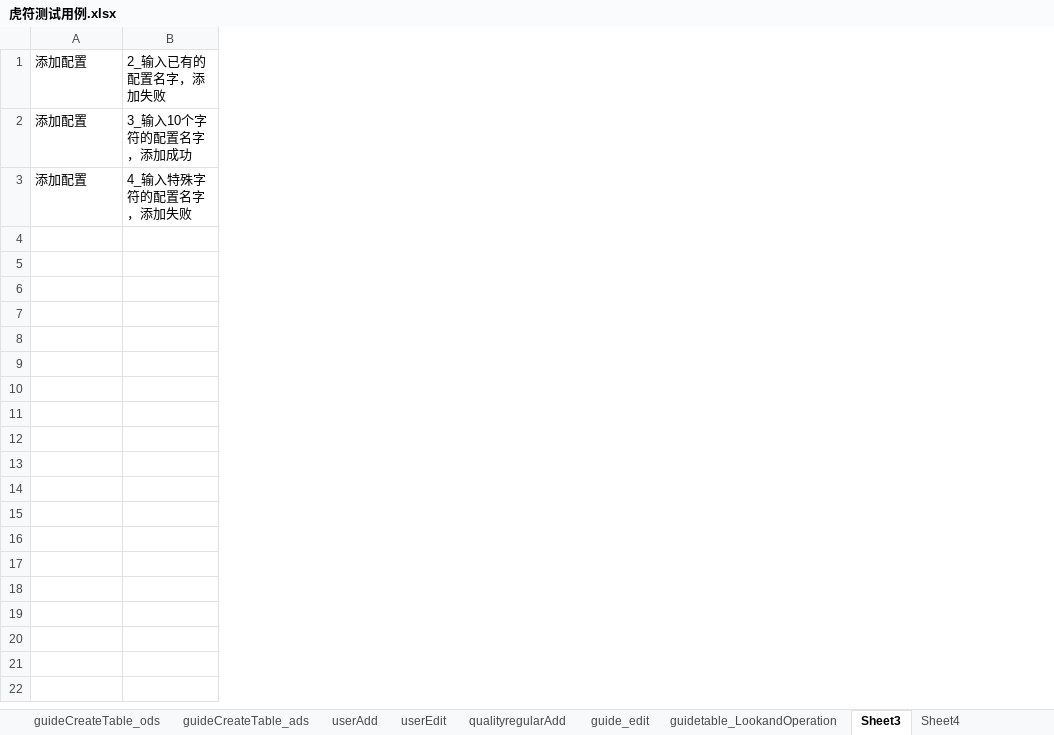
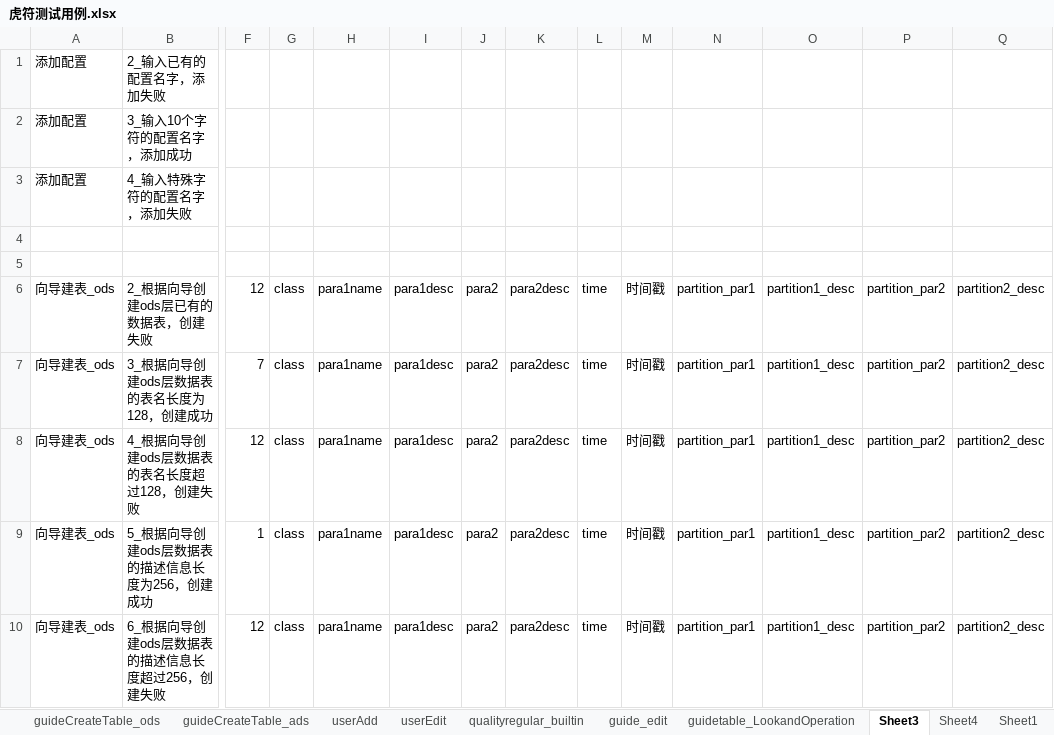
Before and after one commit to wmengchen/hufu_ui, an Excel workbook: database/虎符测试用例.xlsx, sheet Sheet3, drawn as a sheet; only a part is shown, gaps mark what is left out; values as stored, in another font and other column widths than the file's, no borders; rows hold the shown columns only; the diff covers the shown part only; the diff names each change by its address in the sheet, - before the commit and + after, or states it on an @@ line.

```diff
--- a/database/虎符测试用例.xlsx (sheet Sheet3)
+++ b/database/虎符测试用例.xlsx (sheet Sheet3)
-sheet tab: qualityregularAdd
+sheet tab: qualityregular_builtin
+sheet tab: Sheet1
+column F, empty
+column G, empty
+column H, empty
+column I, empty
+column J, empty
+column K, empty
+column L, empty
+column M, empty
+column N, empty
+column O, empty
+column P, empty
+column Q, empty
+row 4: (empty)
+row 5: (empty)
+row 6: 向导建表_ods | 2_根据向导创建ods层已有的数据表，创建失败 | 12 | class | para1name | para1desc | para2 | para2desc | time | 时间戳 | partition_par1 | partition1_desc | partition_par2 | partition2_desc
+row 7: 向导建表_ods | 3_根据向导创建ods层数据表的表名长度为128，创建成功 | 7 | class | para1name | para1desc | para2 | para2desc | time | 时间戳 | partition_par1 | partition1_desc | partition_par2 | partition2_desc
+row 8: 向导建表_ods | 4_根据向导创建ods层数据表的表名长度超过128，创建失败 | 12 | class | para1name | para1desc | para2 | para2desc | time | 时间戳 | partition_par1 | partition1_desc | partition_par2 | partition2_desc
+row 9: 向导建表_ods | 5_根据向导创建ods层数据表的描述信息长度为256，创建成功 | 1 | class | para1name | para1desc | para2 | para2desc | time | 时间戳 | partition_par1 | partition1_desc | partition_par2 | partition2_desc
+row 10: 向导建表_ods | 6_根据向导创建ods层数据表的描述信息长度超过256，创建失败 | 12 | class | para1name | para1desc | para2 | para2desc | time | 时间戳 | partition_par1 | partition1_desc | partition_par2 | partition2_desc
```
Also changed, not shown: 1 added column elsewhere in this sheet, sheet qualityregular_builtin, sheet guideCreateTable_dwd, sheet guideCreateTable_dim, sheet guideCreateTable_tmp, sheet guideCreateTable_ods, sheet guideCreateTable_dws, 1 more sheet, 9 other files.
